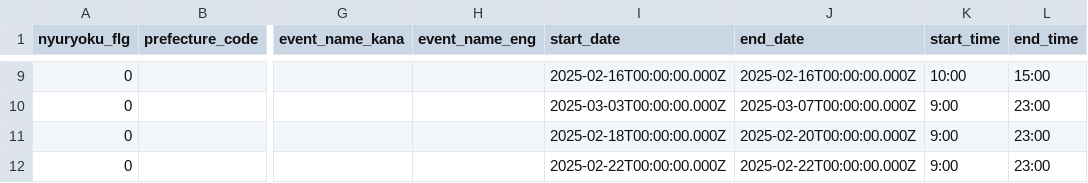
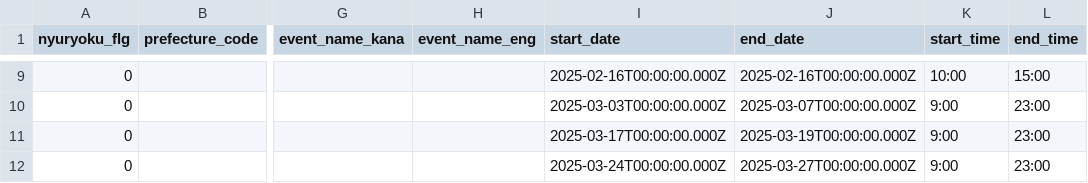
Before and after one commit to takamatsu-city/takamatsu-event-map, a CSV file: data.csv, drawn as a sheet; only a part is shown, gaps mark what is left out; the diff covers the shown part only; the diff names each change by its address in the sheet, - before the commit and + after, or states it on an @@ line.

```diff
--- a/data.csv
+++ b/data.csv
-I11 (start_date): 2025-02-18T00:00:00.000Z
+I11 (start_date): 2025-03-17T00:00:00.000Z
-J11 (end_date): 2025-02-20T00:00:00.000Z
+J11 (end_date): 2025-03-19T00:00:00.000Z
-I12 (start_date): 2025-02-22T00:00:00.000Z
+I12 (start_date): 2025-03-24T00:00:00.000Z
-J12 (end_date): 2025-02-22T00:00:00.000Z
+J12 (end_date): 2025-03-27T00:00:00.000Z
```
Also changed, not shown: 11 edited cells elsewhere in this file, 1 other file.
